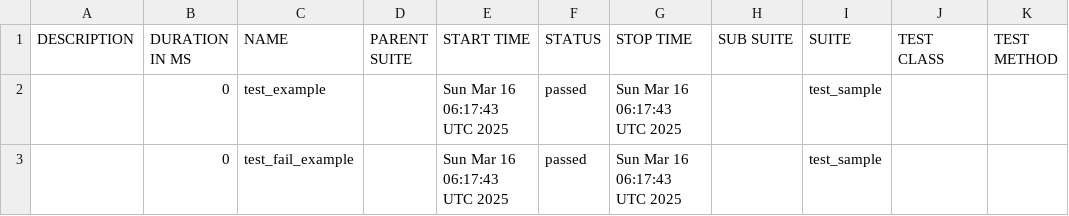
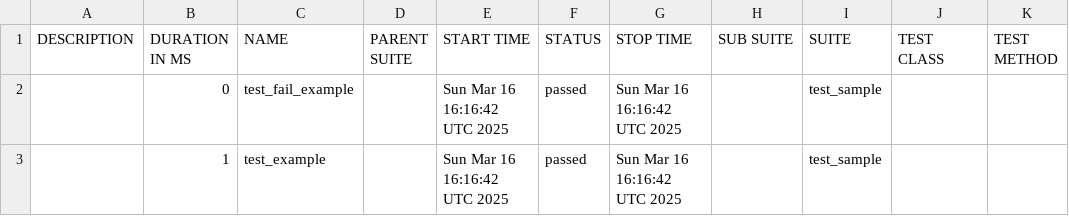
Before and after one commit to Pavani-kp/test, a CSV file: data/suites.csv, drawn as a sheet.

```diff
--- a/data/suites.csv
+++ b/data/suites.csv
@@ -1,3 +1,3 @@
 "DESCRIPTION","DURATION IN MS","NAME","PARENT SUITE","START TIME","STATUS","STOP TIME","SUB SUITE","SUITE","TEST CLASS","TEST METHOD"
-"","0","test_example","","Sun Mar 16 06:17:43 UTC 2025","passed","Sun Mar 16 06:17:43 UTC 2025","","test_sample","",""
-"","0","test_fail_example","","Sun Mar 16 06:17:43 UTC 2025","passed","Sun Mar 16 06:17:43 UTC 2025","","test_sample","",""
+"","0","test_fail_example","","Sun Mar 16 16:16:42 UTC 2025","passed","Sun Mar 16 16:16:42 UTC 2025","","test_sample","",""
+"","1","test_example","","Sun Mar 16 16:16:42 UTC 2025","passed","Sun Mar 16 16:16:42 UTC 2025","","test_sample","",""
```
Also changed, not shown: 19 other files.
